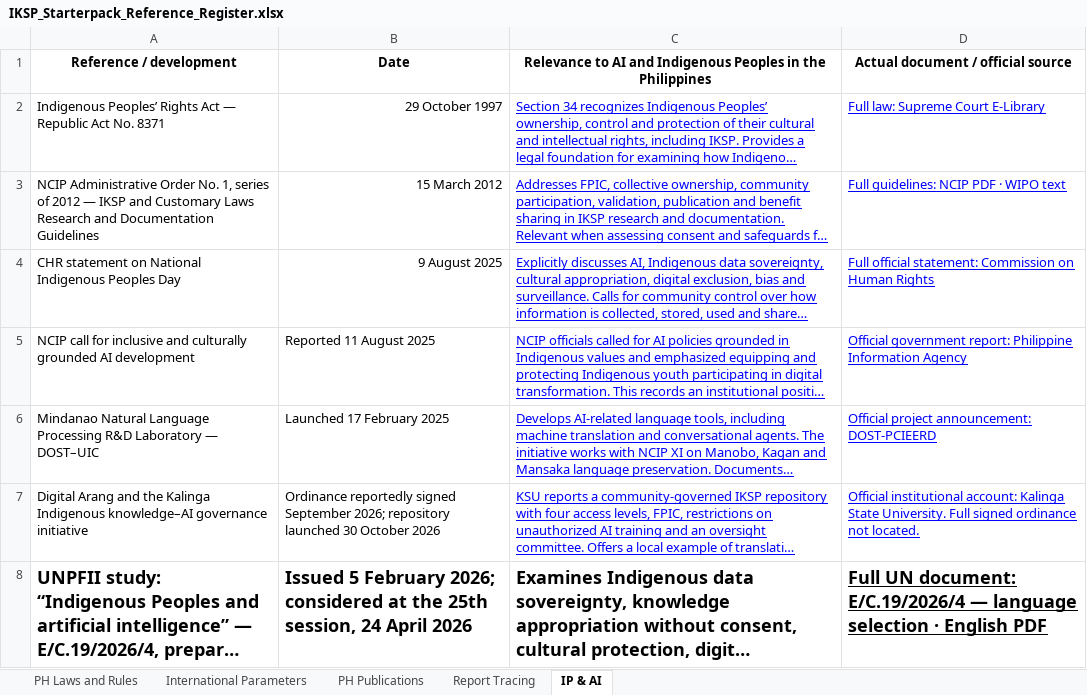
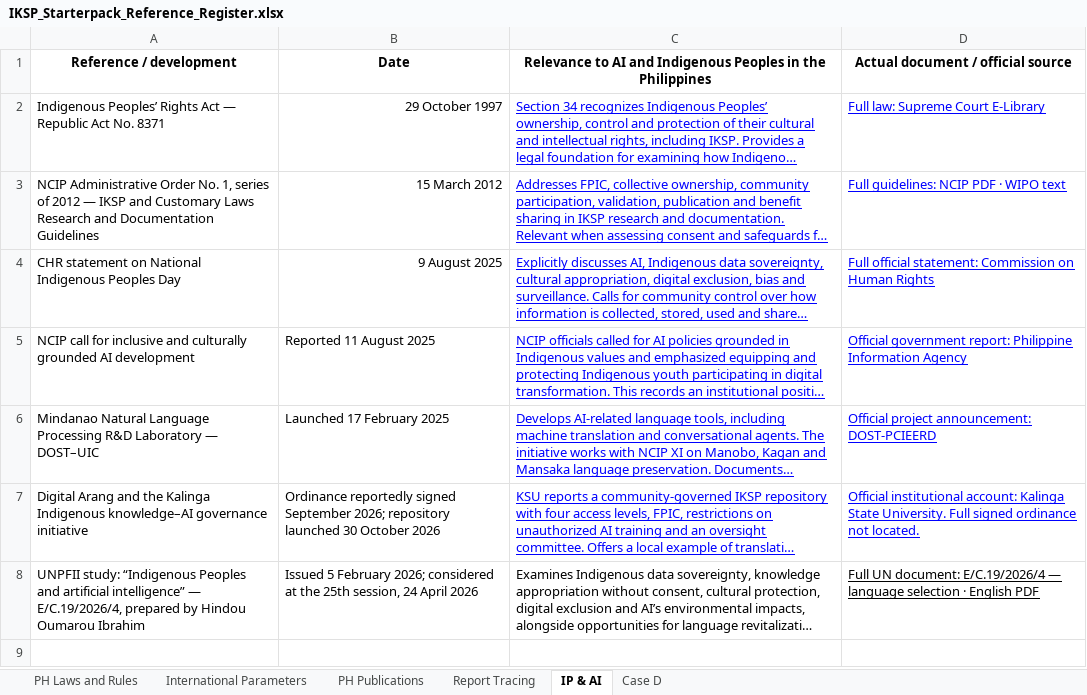
Before and after one commit to pwdrkg/ITUAIIP, an Excel workbook: knowledge_base/team_register/IKSP_Starterpack_Reference_Register.xlsx, sheet IP & AI, drawn as a sheet; long unchanged cells end in …; values as stored, in another font and other column widths than the file's, no borders; charts and pictures not drawn; the diff names each change by its address in the sheet, - before the commit and + after, or states it on an @@ line.

```diff
--- a/knowledge_base/team_register/IKSP_Starterpack_Reference_Register.xlsx (sheet IP & AI)
+++ b/knowledge_base/team_register/IKSP_Starterpack_Reference_Register.xlsx (sheet IP & AI)
+sheet tab: Case D
-A8:D8 bold: on
+A8:D8 bold: off, text size: smaller
```
Also changed, not shown: charts or pictures, 10 other files.
